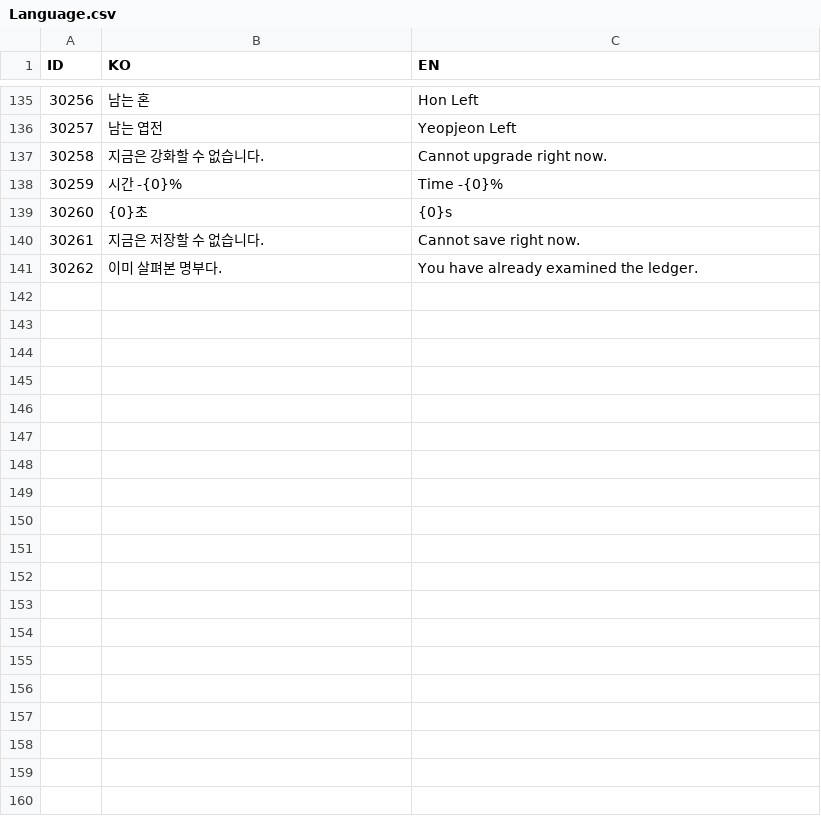
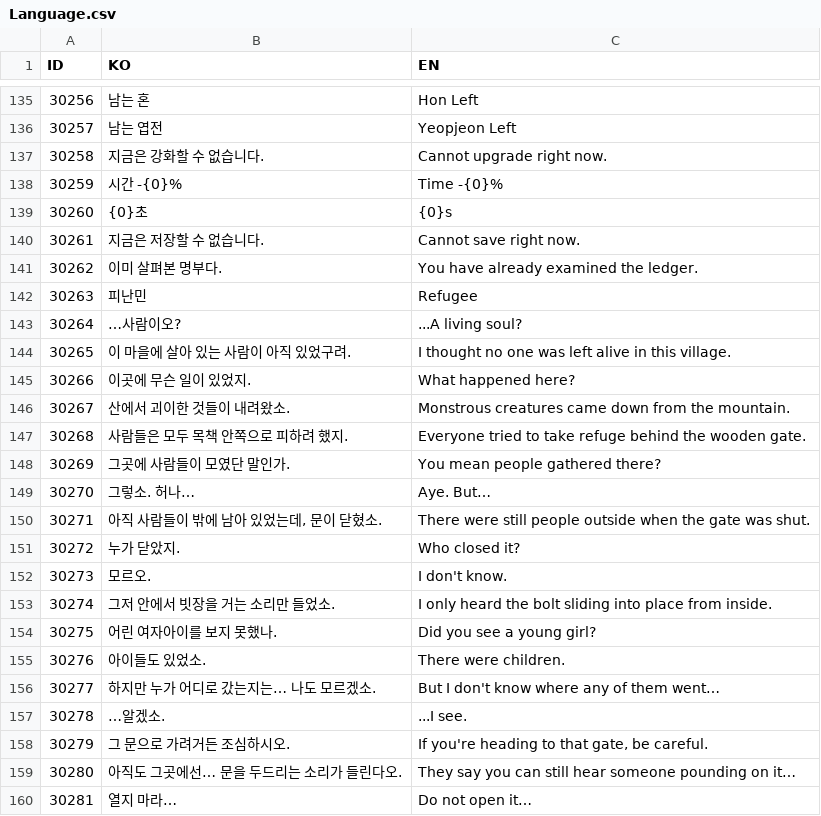
Before and after one commit to lkhwcf-arch/Human_Ghost-, a CSV file: Assets/Data/Csv/Language.csv, drawn as a sheet; only a part is shown, gaps mark what is left out; the diff covers the shown part only.

Commit message:
랭기지 데이터 테이블 커밋

```diff
--- a/Assets/Data/Csv/Language.csv
+++ b/Assets/Data/Csv/Language.csv
@@ -141 +141,20 @@ ID,KO,EN
 30262,이미 살펴본 명부다.,You have already examined the ledger.
+30263,피난민,Refugee
+30264,…사람이오?,...A living soul?
+30265,이 마을에 살아 있는 사람이 아직 있었구려.,I thought no one was left alive in this village.
+30266,이곳에 무슨 일이 있었지.,What happened here?
+30267,산에서 괴이한 것들이 내려왔소.,Monstrous creatures came down from the mountain.
+30268,사람들은 모두 목책 안쪽으로 피하려 했지.,Everyone tried to take refuge behind the wooden gate.
+30269,그곳에 사람들이 모였단 말인가.,You mean people gathered there?
+30270,그렇소. 허나…,Aye. But…
+30271,"아직 사람들이 밖에 남아 있었는데, 문이 닫혔소.",There were still people outside when the gate was shut.
+30272,누가 닫았지.,Who closed it?
+30273,모르오.,I don't know.
+30274,그저 안에서 빗장을 거는 소리만 들었소.,I only heard the bolt sliding into place from inside.
+30275,어린 여자아이를 보지 못했나.,Did you see a young girl?
+30276,아이들도 있었소.,There were children.
+30277,하지만 누가 어디로 갔는지는… 나도 모르겠소.,But I don't know where any of them went…
+30278,…알겠소.,...I see.
+30279,그 문으로 가려거든 조심하시오.,"If you're heading to that gate, be careful."
+30280,아직도 그곳에선… 문을 두드리는 소리가 들린다오.,They say you can still hear someone pounding on it…
+30281,열지 마라…,Do not open it…
```
Also changed, not shown: 25 added rows elsewhere in this file.
